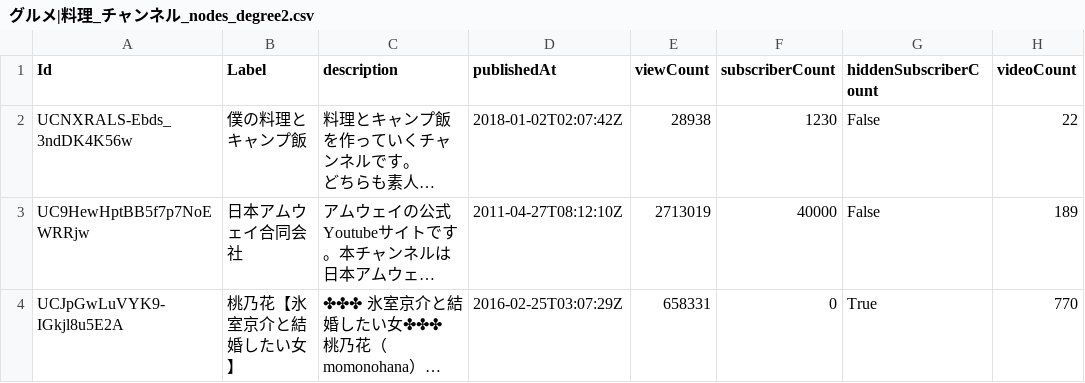
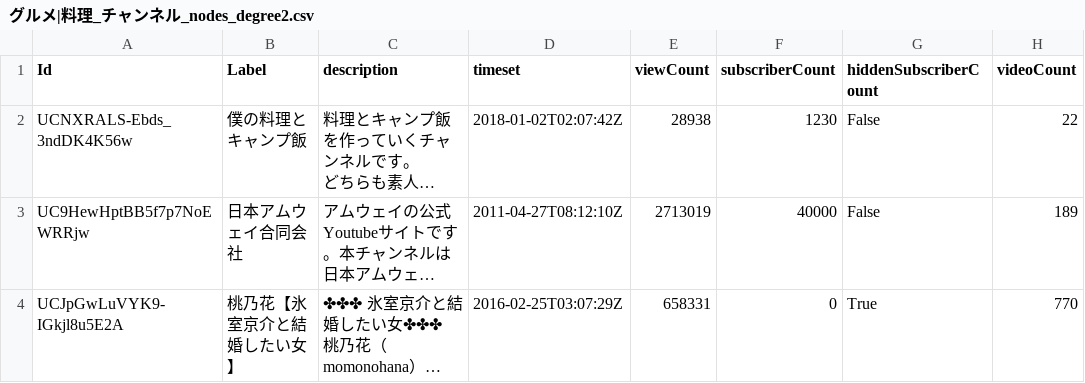
Before and after one commit to KenshoFujisaki/YoutubeAnalysis, a CSV file: output/グルメ|料理_チャンネル_nodes_degree2.csv, drawn as a sheet; only a part is shown; long unchanged cells end in …; the diff names each change by its address in the sheet, - before the commit and + after, or states it on an @@ line.

```diff
--- a/output/グルメ|料理_チャンネル_nodes_degree2.csv
+++ b/output/グルメ|料理_チャンネル_nodes_degree2.csv
-D1: publishedAt
+D1: timeset
```
Also changed, not shown: output/アニメ_チャンネル_nodes_degree2.csv, output/ゲーム_チャンネル_nodes_degree2.csv, 8 other files.
